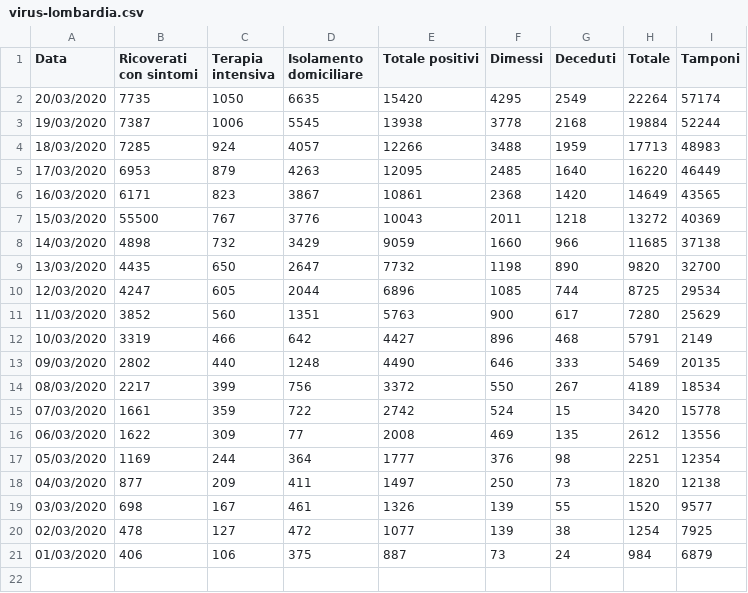
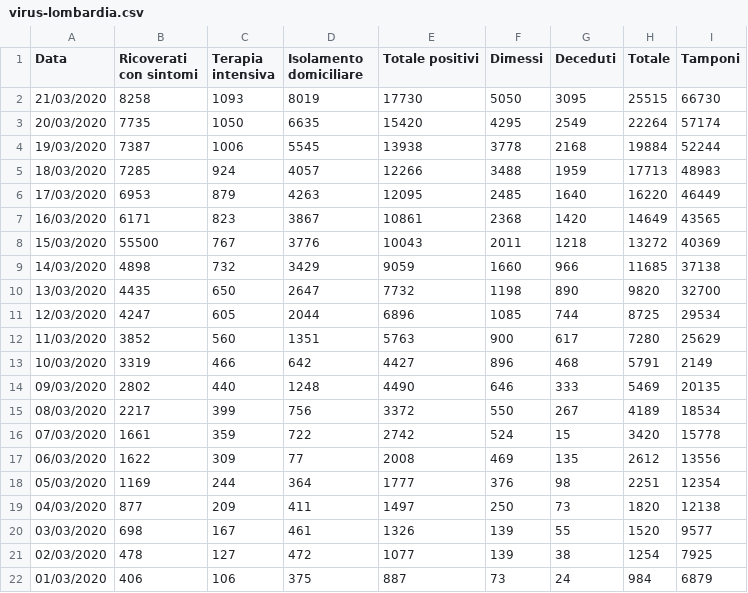
Before and after one commit to p-giovanni/Statistics, a CSV file: data/virus-lombardia.csv, drawn as a sheet; the diff names each change by its address in the sheet, - before the commit and + after, or states it on an @@ line.

Commit message:
New data.

```diff
--- a/data/virus-lombardia.csv
+++ b/data/virus-lombardia.csv
+row 2: 21/03/2020 | 8258 | 1093 | 8019 | 17730 | 5050 | 3095 | 25515 | 66730
```
Also changed, not shown: data/virus-it.csv, 5 other files.
